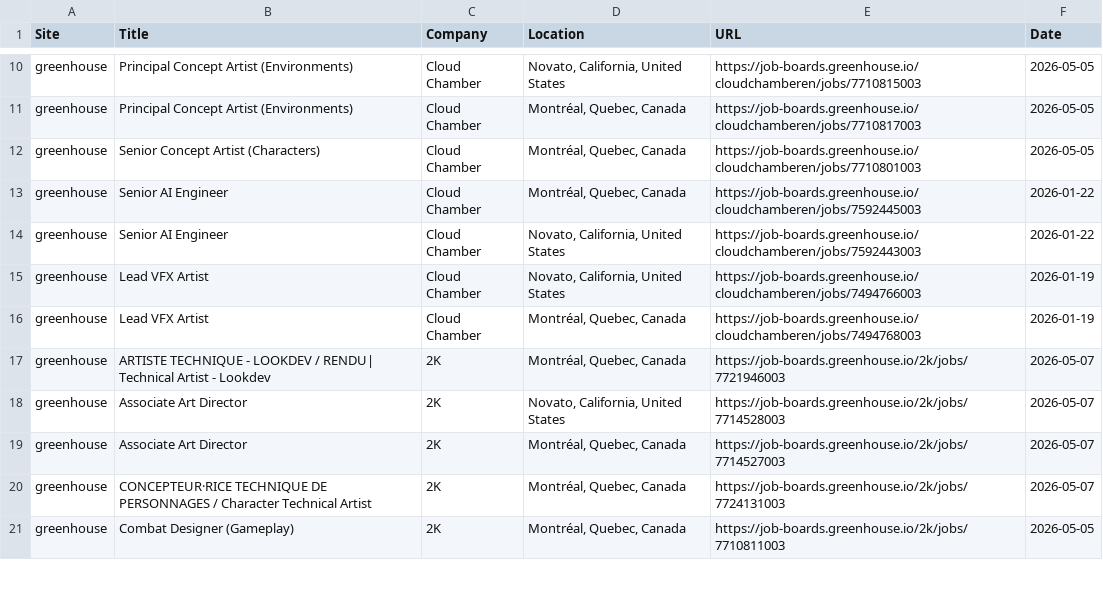
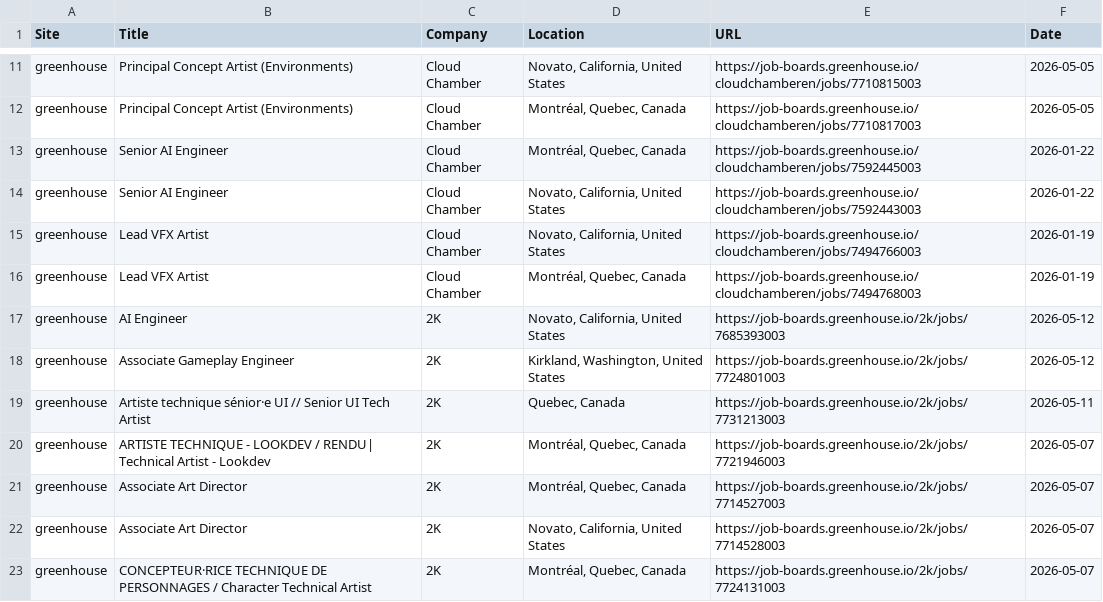
Before and after one commit to christiandguerard/ever-jobs-dash, a CSV file: daily_jobs.csv, drawn as a sheet; only a part is shown, gaps mark what is left out; the shorter side is filled out with more unchanged rows; the diff covers the shown part only.

```diff
--- a/daily_jobs.csv
+++ b/daily_jobs.csv
@@ -11,3 +12,2 @@ greenhouse,Principal Concept Artist (Environments),Cloud Chamber,"Novato, Califo
 greenhouse,Principal Concept Artist (Environments),Cloud Chamber,"Montréal, Quebec, Canada",https://job-boards.greenhouse.io/cloudchamberen/jobs/7710817003,2026-05-05
-greenhouse,Senior Concept Artist (Characters),Cloud Chamber,"Montréal, Quebec, Canada",https://job-boards.greenhouse.io/cloudchamberen/jobs/7710801003,2026-05-05
 greenhouse,Senior AI Engineer,Cloud Chamber,"Montréal, Quebec, Canada",https://job-boards.greenhouse.io/cloudchamberen/jobs/7592445003,2026-01-22
@@ -16,5 +16,8 @@ greenhouse,Lead VFX Artist,Cloud Chamber,"Novato, California, United States",htt
 greenhouse,Lead VFX Artist,Cloud Chamber,"Montréal, Quebec, Canada",https://job-boards.greenhouse.io/cloudchamberen/jobs/7494768003,2026-01-19
+greenhouse,AI Engineer,2K,"Novato, California, United States",https://job-boards.greenhouse.io/2k/jobs/7685393003,2026-05-12
+greenhouse,Associate Gameplay Engineer,2K,"Kirkland, Washington, United States",https://job-boards.greenhouse.io/2k/jobs/7724801003,2026-05-12
+greenhouse,Artiste technique sénior·e UI // Senior UI Tech Artist,2K,"Quebec, Canada",https://job-boards.greenhouse.io/2k/jobs/7731213003,2026-05-11
 greenhouse,ARTISTE TECHNIQUE - LOOKDEV / RENDU| Technical Artist - Lookdev,2K,"Montréal, Quebec, Canada",https://job-boards.greenhouse.io/2k/jobs/7721946003,2026-05-07
+greenhouse,Associate Art Director,2K,"Montréal, Quebec, Canada",https://job-boards.greenhouse.io/2k/jobs/7714527003,2026-05-07
 greenhouse,Associate Art Director,2K,"Novato, California, United States",https://job-boards.greenhouse.io/2k/jobs/7714528003,2026-05-07
-greenhouse,Associate Art Director,2K,"Montréal, Quebec, Canada",https://job-boards.greenhouse.io/2k/jobs/7714527003,2026-05-07
 greenhouse,CONCEPTEUR·RICE TECHNIQUE DE PERSONNAGES   / Character Technical Artist,2K,"Montréal, Quebec, Canada",https://job-boards.greenhouse.io/2k/jobs/7724131003,2026-05-07
```
Also changed, not shown: 3 added rows, 5 removed rows, 3 moved rows and 100 edited cells elsewhere in this file.
